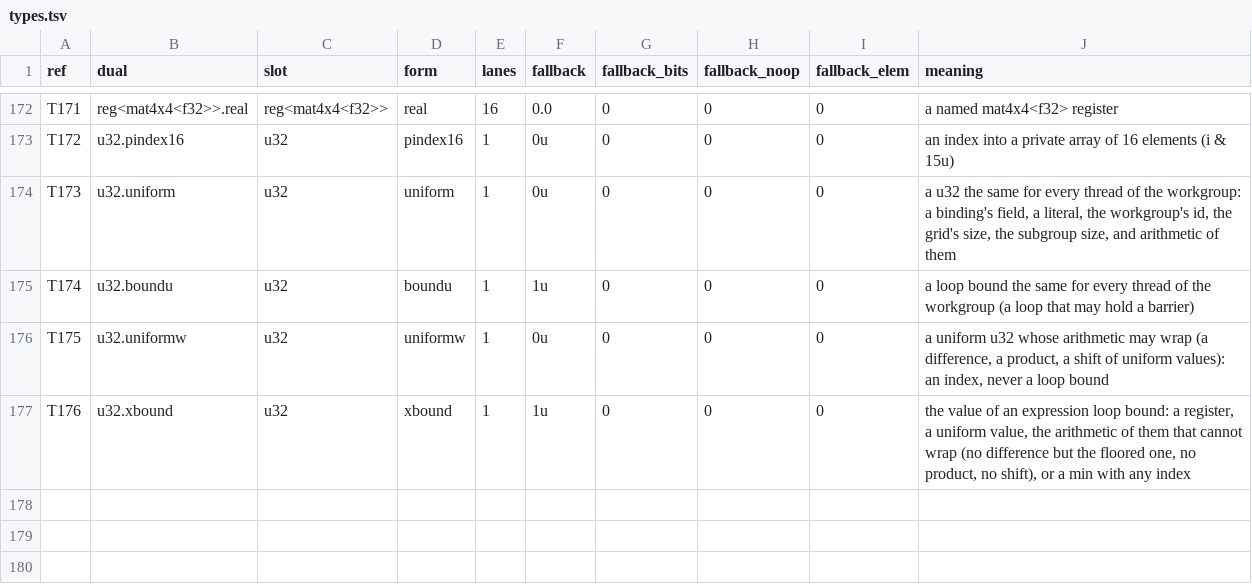
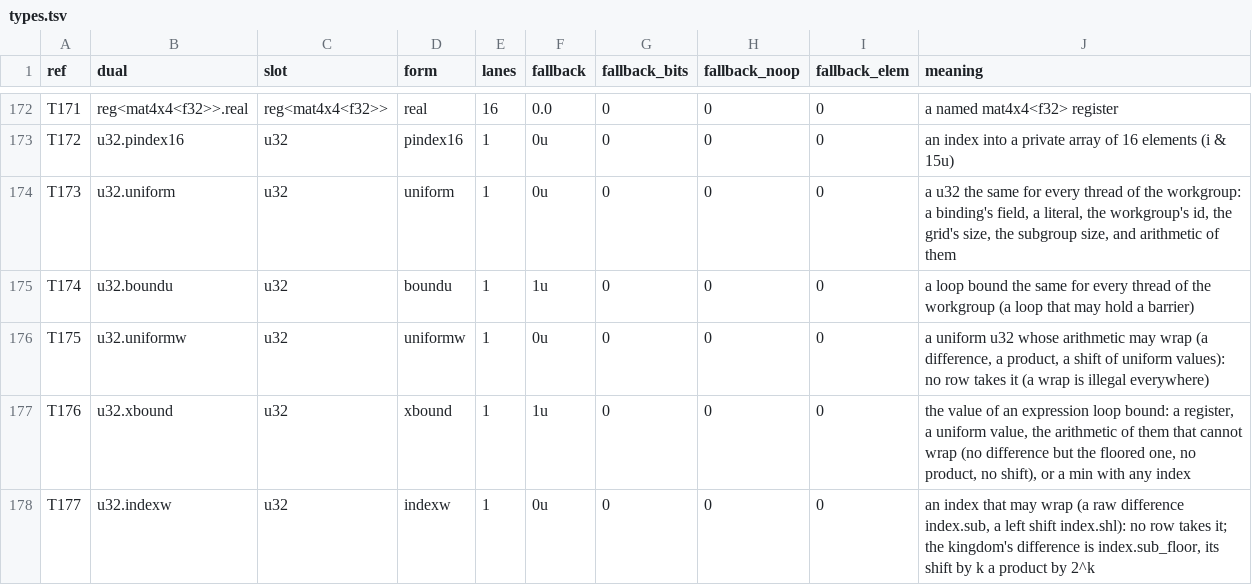
Before and after one commit to Gamakon/fuller, a TSV file: kingdoms/safewgsl/types.tsv, drawn as a sheet; only a part is shown, gaps mark what is left out.

Commit message:
wgsl, Codex's review of the overflow decision: a u32 wrap is illegal everywhere (a raw difference and a left shift are u32.indexw, which no row takes; the reader reads x - y floored and x << k as x * 2^k); every computed loop bound capped at MAX_LOOP_TRIP, uniform ones too; a divisor that is not a literal renders max(b, 1u); uniform.nwg_* are leaves (they took any count vector); a store's cell compared by what it computes; a test pins wgpu's runtime bounds checks; rules.rs vec4-tile builds index.mul by r (the team lead's edit); 1,000 of 1,000 random genes legal under gram and cosine

```diff
--- a/kingdoms/safewgsl/types.tsv
+++ b/kingdoms/safewgsl/types.tsv
@@ -175,3 +175,4 @@ T173	u32.uniform	u32	uniform	1	0u	0	0	0	a u32 the same for every thread of the w
 T174	u32.boundu	u32	boundu	1	1u	0	0	0	a loop bound the same for every thread of the workgroup (a loop that may hold a barrier)
-T175	u32.uniformw	u32	uniformw	1	0u	0	0	0	a uniform u32 whose arithmetic may wrap (a difference, a product, a shift of uniform values): an index, never a loop bound
+T175	u32.uniformw	u32	uniformw	1	0u	0	0	0	a uniform u32 whose arithmetic may wrap (a difference, a product, a shift of uniform values): no row takes it (a wrap is illegal everywhere)
 T176	u32.xbound	u32	xbound	1	1u	0	0	0	the value of an expression loop bound: a register, a uniform value, the arithmetic of them that cannot wrap (no difference but the floored one, no product, no shift), or a min with any index
+T177	u32.indexw	u32	indexw	1	0u	0	0	0	an index that may wrap (a raw difference index.sub, a left shift index.shl): no row takes it; the kingdom's difference is index.sub_floor, its shift by k a product by 2^k
```
Also changed, not shown: kingdoms/safewgsl/functions.tsv, 8 other files.
